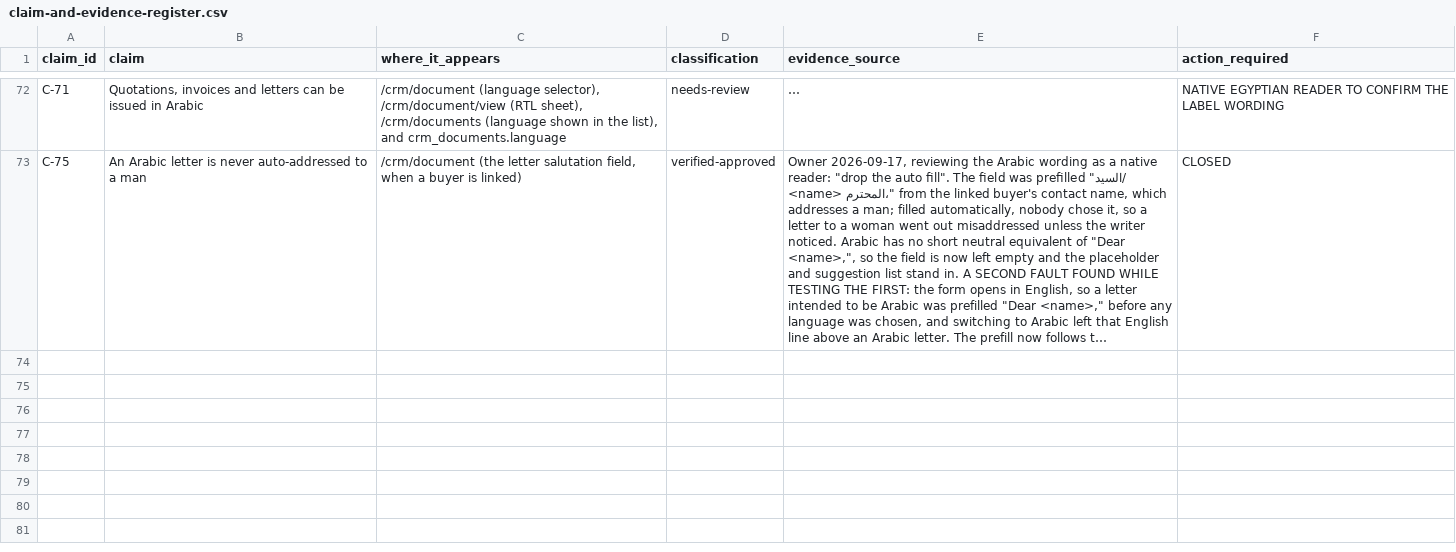
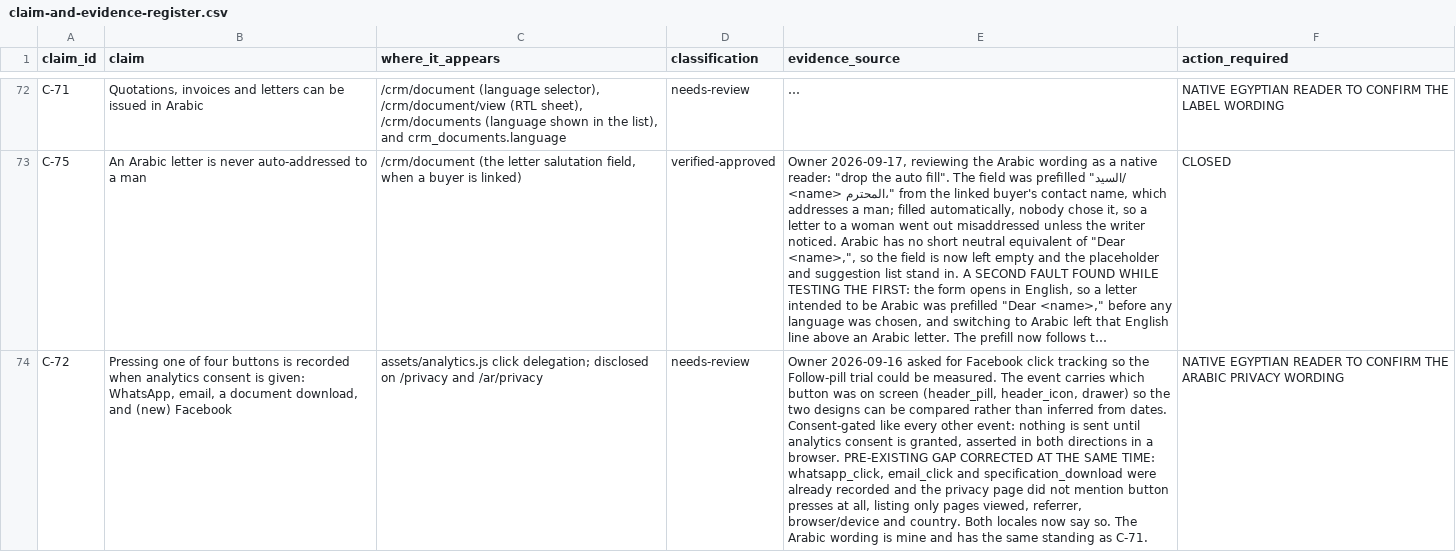
Before and after one commit to Mohamed00076/olivesegypt-site, a CSV file: docs/claim-and-evidence-register.csv, drawn as a sheet; only a part is shown, gaps mark what is left out; long unchanged cells end in …; the diff names each change by its address in the sheet, - before the commit and + after, or states it on an @@ line.

Commit message:
Record Facebook clicks, so the Follow-pill trial can be measured (#95)
The event carries which button was on screen -- header_pill, header_icon
or drawer -- rather than only that one was pressed. Without the variant,
the run before the swap and the run after would have to be compared by
date, which conflates the button with everything else that changed that
week. The drawer link is labelled apart for the same reason.

Consent is unchanged: both trackEvent and logEvent return early unless
analytics consent has been granted, asserted in both directions.

A PRE-EXISTING DISCLOSURE GAP, CORRECTED HERE: whatsapp_click,
email_click and specification_download were already recorded and the
privacy page never said so, listing only pages viewed, referring site,
browser/device type and country. Both locales now name the four buttons
and state that what is kept is the button and the page it sat on, never
who pressed it.

Nine assertions in a browser, including that nothing at all is sent with
consent denied. Register entry C-72; the Arabic wording was confirmed by
the owner as the native reader on 2026-09-17.

```diff
--- a/docs/claim-and-evidence-register.csv
+++ b/docs/claim-and-evidence-register.csv
+row 74: C-72 | Pressing one of four buttons is recorded when analytics consent is given: WhatsApp, email, a document download, and (new) Facebook | assets/analytics.js click delegation; disclosed on /privacy and /ar/privacy | needs-review | Owner 2026-09-16 asked for Facebook click tracking so the Follow-pill trial could be measured. The event carries which button was on screen (header_pill, header_icon, drawer) so the two designs can be compared rather than inferred from dates. Consent-gated like every other event: nothing is sent until analytics consent is granted, asserted in both directions in a browser. PRE-EXISTING GAP CORRECTED AT THE SAME TIME: whatsapp_click, email_click and specification_download were already recorded and the privacy page did not mention button presses at all, listing only pages viewed, referrer, browser/device and country. Both locales now say so. The Arabic wording is mine and has the same standing as C-71. | NATIVE EGYPTIAN READER TO CONFIRM THE ARABIC PRIVACY WORDING
```
Also changed, not shown: 3 other files.
